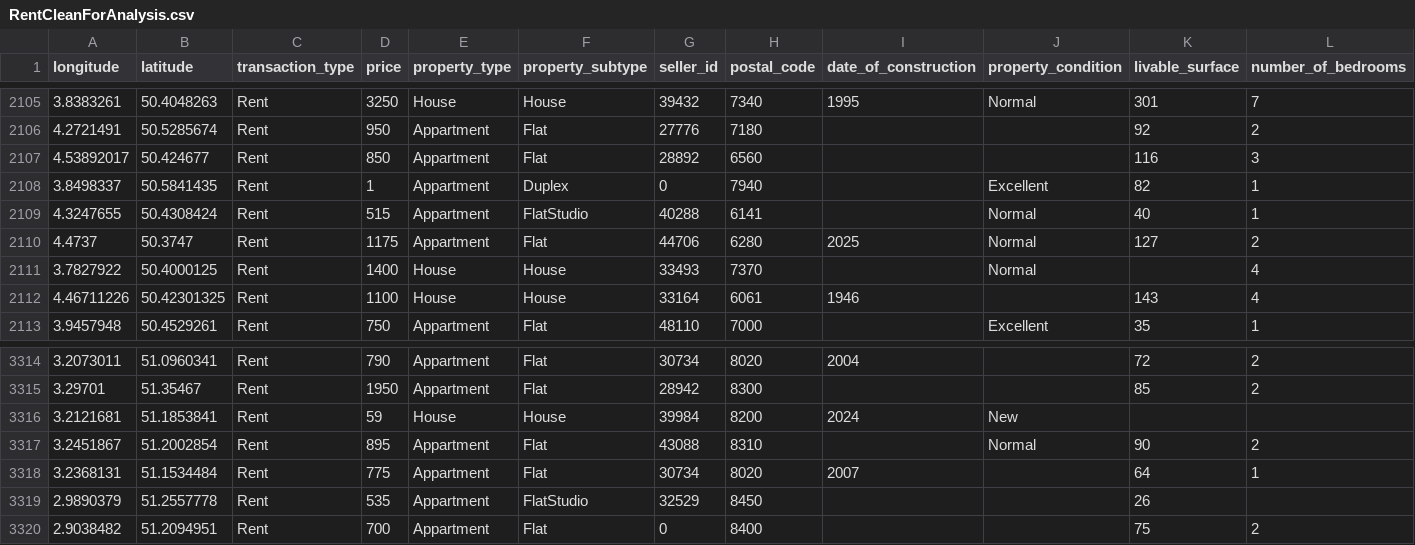
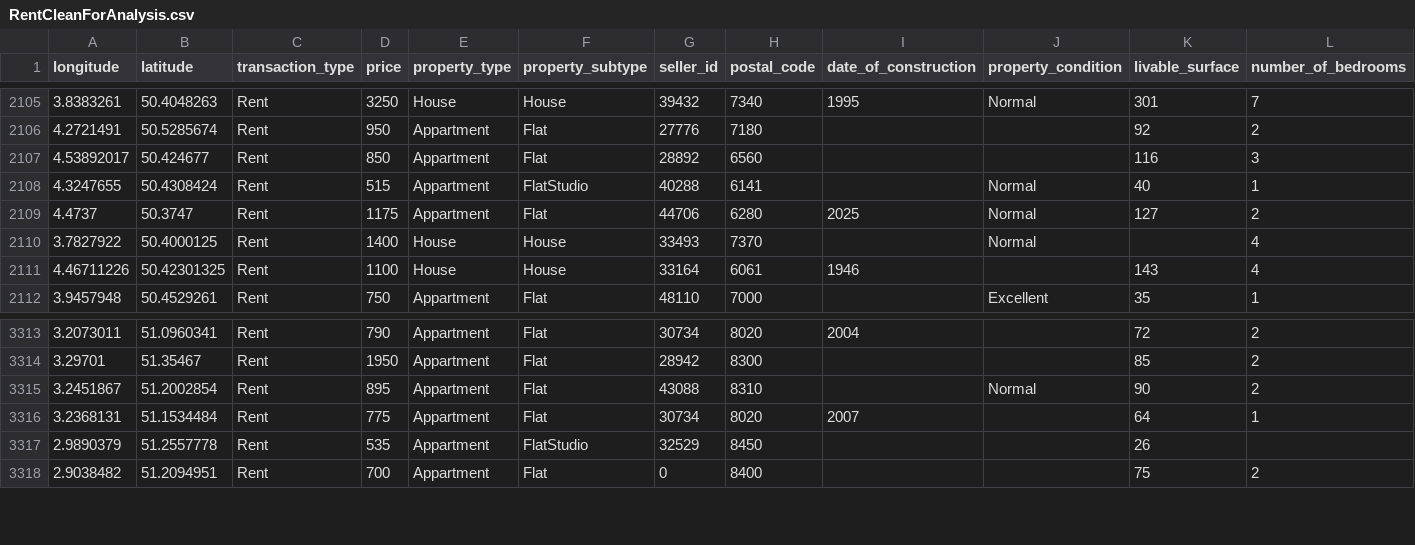
Before and after one commit to Gunay-Bayramova/immoeliza_data_analysis, a CSV file: Data/Clean/RentCleanForAnalysis.csv, drawn as a sheet; only a part is shown, gaps mark what is left out; rows hold the shown columns only; the diff names each change by its address in the sheet, - before the commit and + after, or states it on an @@ line.

Commit message:
data cleaning : fix drop of values out of bounds

```diff
--- a/Data/Clean/RentCleanForAnalysis.csv
+++ b/Data/Clean/RentCleanForAnalysis.csv
-row 2108: 3.8498337 | 50.5841435 | Rent | 1 | Appartment | Duplex | 0 | 7940 |  | Excellent | 82 | 1
-row 3316: 3.2121681 | 51.1853841 | Rent | 59 | House | House | 39984 | 8200 | 2024 | New
```
Also changed, not shown: 1 other file.
